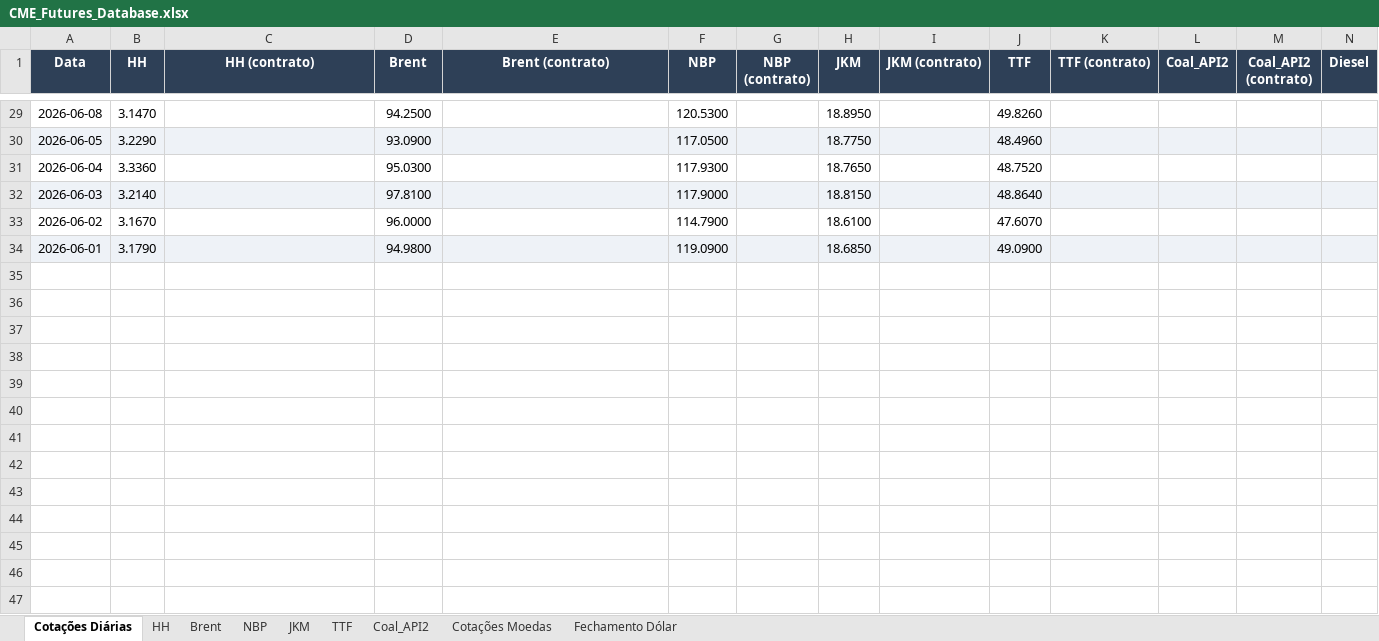
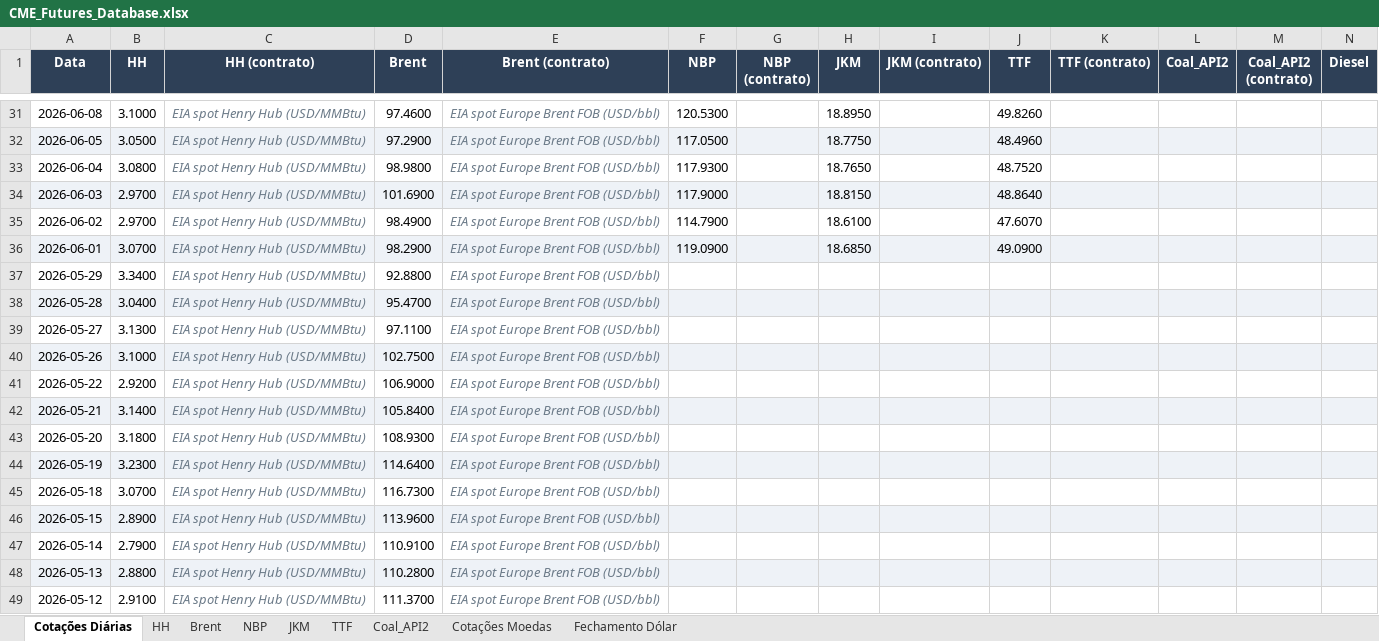
Before and after one commit to c6npvbbvp9-creator/cvu_futures, an Excel workbook: data/CME_Futures_Database.xlsx, sheet Cotações Diárias, drawn as a sheet; only a part is shown, gaps mark what is left out; values as stored, in another font and other column widths than the file's, no borders; addresses are those after the commit; rows hold the shown columns only; the diff covers the shown part only; the diff names each change by its address in the sheet, - before the commit and + after, or states it on an @@ line.

Commit message:
feat: HH e Brent via spot EIA (antes futuros TradingView)

```diff
--- a/data/CME_Futures_Database.xlsx (sheet Cotações Diárias)
+++ b/data/CME_Futures_Database.xlsx (sheet Cotações Diárias)
-B31 (HH): 3.1470
+B31 (HH): 3.1000
-C31:C36 (HH (contrato)): (empty)
+C31:C36 (HH (contrato)): EIA spot Henry Hub (USD/MMBtu)
-D31 (Brent): 94.2500
+D31 (Brent): 97.4600
-E31:E36 (Brent (contrato)): (empty)
+E31:E36 (Brent (contrato)): EIA spot Europe Brent FOB (USD/bbl)
-B32 (HH): 3.2290
+B32 (HH): 3.0500
-D32 (Brent): 93.0900
+D32 (Brent): 97.2900
-B33 (HH): 3.3360
+B33 (HH): 3.0800
-D33 (Brent): 95.0300
+D33 (Brent): 98.9800
-B34 (HH): 3.2140
+B34 (HH): 2.9700
-D34 (Brent): 97.8100
+D34 (Brent): 101.6900
-B35 (HH): 3.1670
+B35 (HH): 2.9700
-D35 (Brent): 96.0000
+D35 (Brent): 98.4900
-B36 (HH): 3.1790
+B36 (HH): 3.0700
-D36 (Brent): 94.9800
+D36 (Brent): 98.2900
+row 37: 2026-05-29 | 3.3400 | EIA spot Henry Hub (USD/MMBtu) | 92.8800 | EIA spot Europe Brent FOB (USD/bbl)
+row 38: 2026-05-28 | 3.0400 | EIA spot Henry Hub (USD/MMBtu) | 95.4700 | EIA spot Europe Brent FOB (USD/bbl)
+row 39: 2026-05-27 | 3.1300 | EIA spot Henry Hub (USD/MMBtu) | 97.1100 | EIA spot Europe Brent FOB (USD/bbl)
+row 40: 2026-05-26 | 3.1000 | EIA spot Henry Hub (USD/MMBtu) | 102.7500 | EIA spot Europe Brent FOB (USD/bbl)
+row 41: 2026-05-22 | 2.9200 | EIA spot Henry Hub (USD/MMBtu) | 106.9000 | EIA spot Europe Brent FOB (USD/bbl)
+row 42: 2026-05-21 | 3.1400 | EIA spot Henry Hub (USD/MMBtu) | 105.8400 | EIA spot Europe Brent FOB (USD/bbl)
+row 43: 2026-05-20 | 3.1800 | EIA spot Henry Hub (USD/MMBtu) | 108.9300 | EIA spot Europe Brent FOB (USD/bbl)
+row 44: 2026-05-19 | 3.2300 | EIA spot Henry Hub (USD/MMBtu) | 114.6400 | EIA spot Europe Brent FOB (USD/bbl)
+row 45: 2026-05-18 | 3.0700 | EIA spot Henry Hub (USD/MMBtu) | 116.7300 | EIA spot Europe Brent FOB (USD/bbl)
+row 46: 2026-05-15 | 2.8900 | EIA spot Henry Hub (USD/MMBtu) | 113.9600 | EIA spot Europe Brent FOB (USD/bbl)
+row 47: 2026-05-14 | 2.7900 | EIA spot Henry Hub (USD/MMBtu) | 110.9100 | EIA spot Europe Brent FOB (USD/bbl)
+row 48: 2026-05-13 | 2.8800 | EIA spot Henry Hub (USD/MMBtu) | 110.2800 | EIA spot Europe Brent FOB (USD/bbl)
+row 49: 2026-05-12 | 2.9100 | EIA spot Henry Hub (USD/MMBtu) | 111.3700 | EIA spot Europe Brent FOB (USD/bbl)
```
Also changed, not shown: 209 added rows, 90 edited cells and cell formats elsewhere in this sheet, 5 other files.
